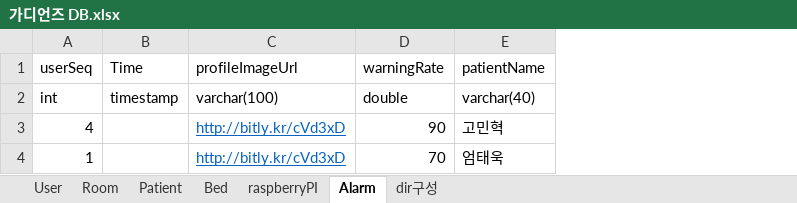
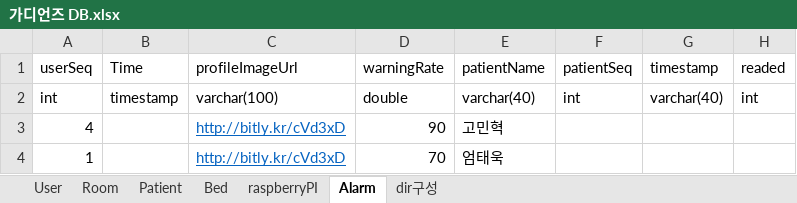
Before and after one commit to devhaemin/Guardians, an Excel workbook: Server/가디언즈 DB.xlsx, sheet Alarm, drawn as a sheet; values as stored, in another font and other column widths than the file's, no borders; table styles not drawn; the diff names each change by its address in the sheet, - before the commit and + after, or states it on an @@ line.

```diff
--- a/Server/가디언즈 DB.xlsx (sheet Alarm)
+++ b/Server/가디언즈 DB.xlsx (sheet Alarm)
+column F (patientSeq), row 2: int
+column G (timestamp), row 2: varchar(40)
+column H (readed), row 2: int
```
Also changed, not shown: sheet dir구성, sheet raspberryPI, 5 other files.
